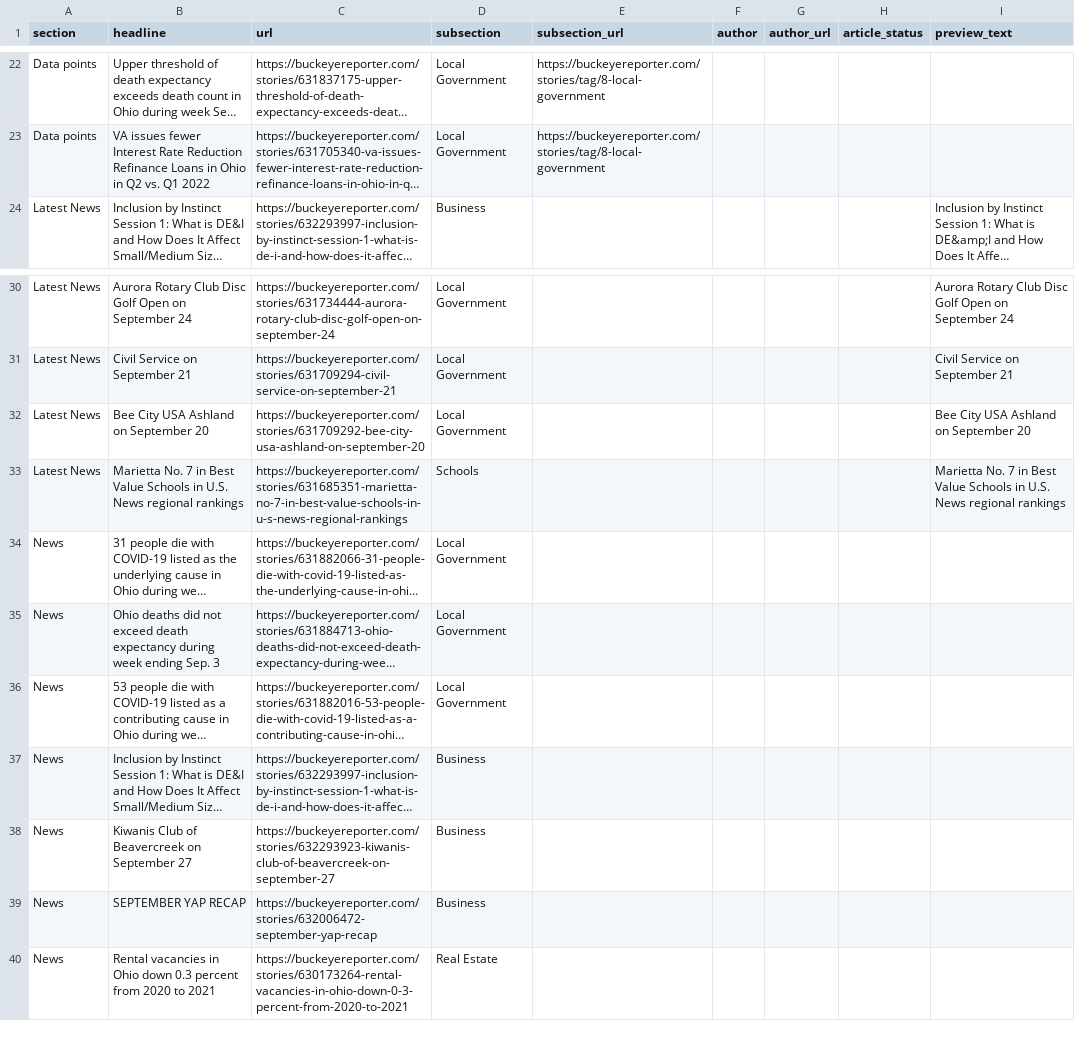
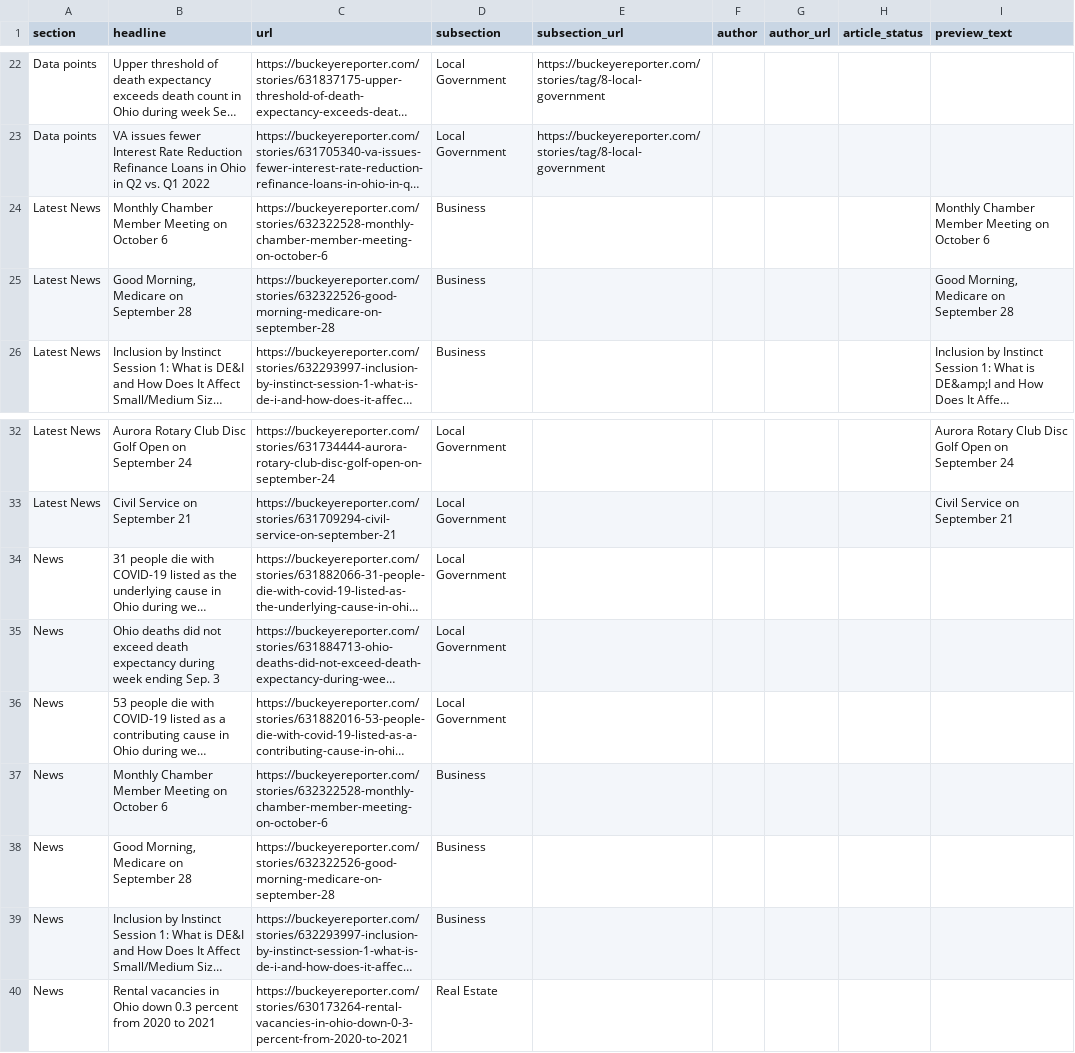
Before and after one commit to petebrown/homework-17-automatic-scraper, a CSV file: scraped_articles.csv, drawn as a sheet; only a part is shown, gaps mark what is left out; long unchanged cells end in …; removed rows and columns are numbered as before the commit, all else as after; the diff names each change by its address in the sheet, - before the commit and + after, or states it on an @@ line.

```diff
--- a/scraped_articles.csv
+++ b/scraped_articles.csv
+row 24: Latest News | Monthly Chamber Member Meeting on October 6 | https://buckeyereporter.com/stories/632322528-monthly-chamber-member-meeting-on-october-6 | Business |  |  |  |  | Monthly Chamber Member Meeting on October 6
+row 25: Latest News | Good Morning, Medicare on September 28 | https://buckeyereporter.com/stories/632322526-good-morning-medicare-on-september-28 | Business |  |  |  |  | Good Morning, Medicare on September 28
-row 32: Latest News | Bee City USA Ashland on September 20 | https://buckeyereporter.com/stories/631709292-bee-city-usa-ashland-on-september-20 | Local Government |  |  |  |  | Bee City USA Ashland on September 20
-row 33: Latest News | Marietta No. 7 in Best Value Schools in U.S. News regional rankings | https://buckeyereporter.com/stories/631685351-marietta-no-7-in-best-value-schools-in-u-s-news-regional-rankings | Schools |  |  |  |  | Marietta No. 7 in Best Value Schools in U.S. News regional rankings
+row 37: News | Monthly Chamber Member Meeting on October 6 | https://buckeyereporter.com/stories/632322528-monthly-chamber-member-meeting-on-october-6 | Business
+row 38: News | Good Morning, Medicare on September 28 | https://buckeyereporter.com/stories/632322526-good-morning-medicare-on-september-28 | Business
-row 38: News | Kiwanis Club of Beavercreek on September 27 | https://buckeyereporter.com/stories/632293923-kiwanis-club-of-beavercreek-on-september-27 | Business
-row 39: News | SEPTEMBER YAP RECAP | https://buckeyereporter.com/stories/632006472-september-yap-recap | Business
```
